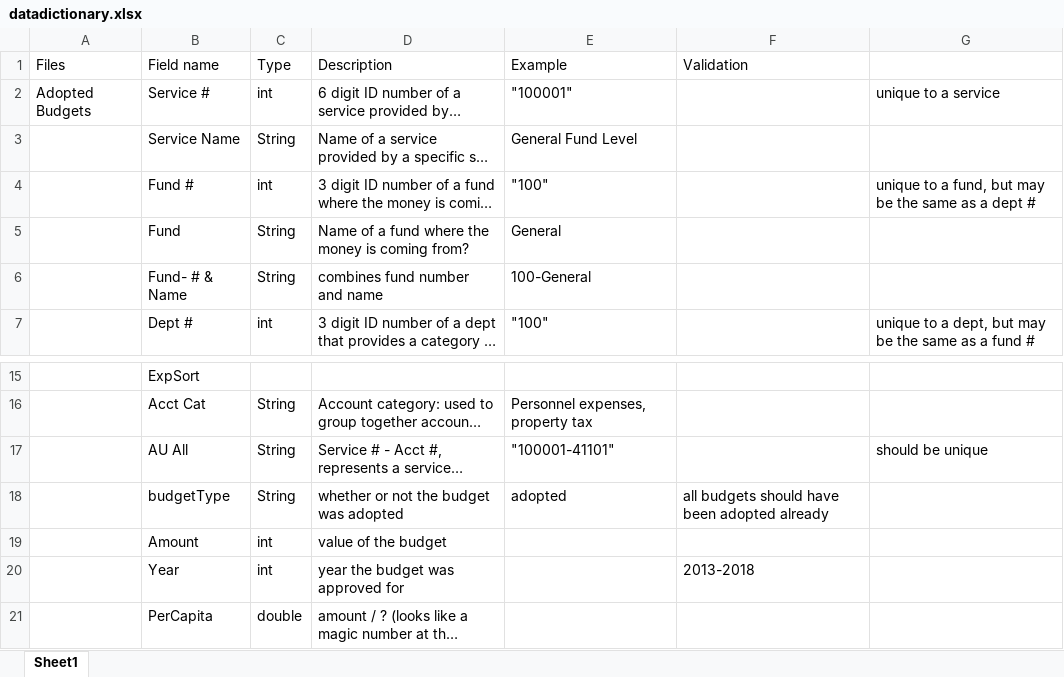
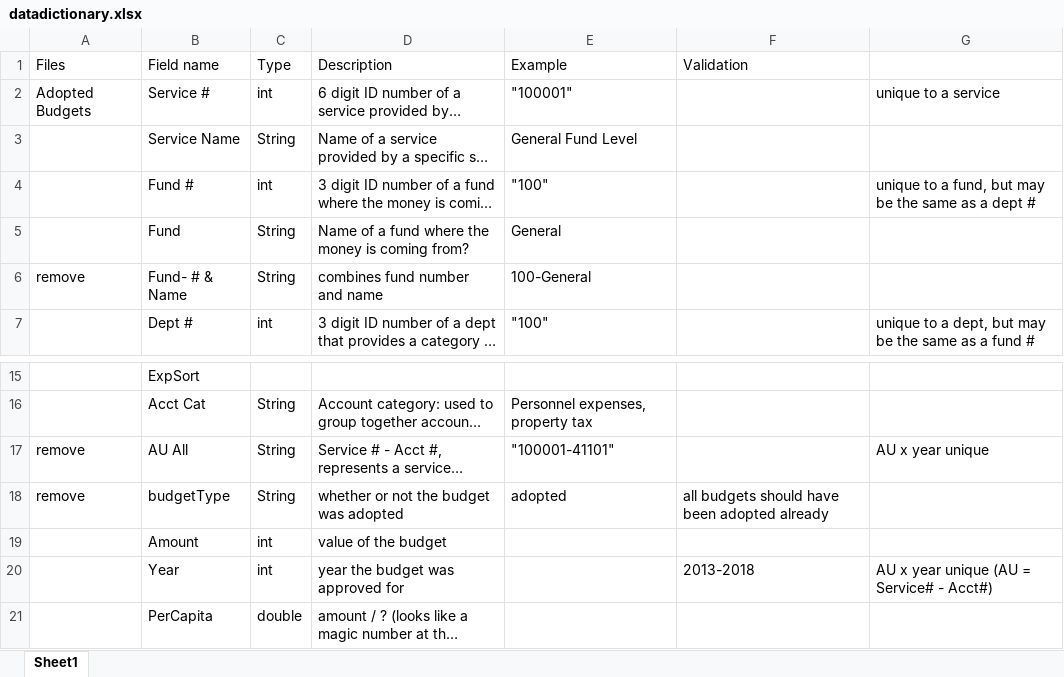
Before and after one commit to UNCG-CSE/Guilford_Financial, an Excel workbook: docs/datadictionary.xlsx, sheet Sheet1, drawn as a sheet; only a part is shown, gaps mark what is left out; long unchanged cells end in …; values as stored, in another font and other column widths than the file's, no borders; the diff names each change by its address in the sheet, - before the commit and + after, or states it on an @@ line.

Commit message:
noted fields that could be removed in data dictionary

```diff
--- a/docs/datadictionary.xlsx (sheet Sheet1)
+++ b/docs/datadictionary.xlsx (sheet Sheet1)
-A6 (Files): (empty)
+A6 (Files): remove
-A17:A18 (Files): (empty)
+A17:A18 (Files): remove
-G17: should be unique
+G17: AU x year unique
-G20: (empty)
+G20: AU x year unique (AU = Service# - Acct#)
```
